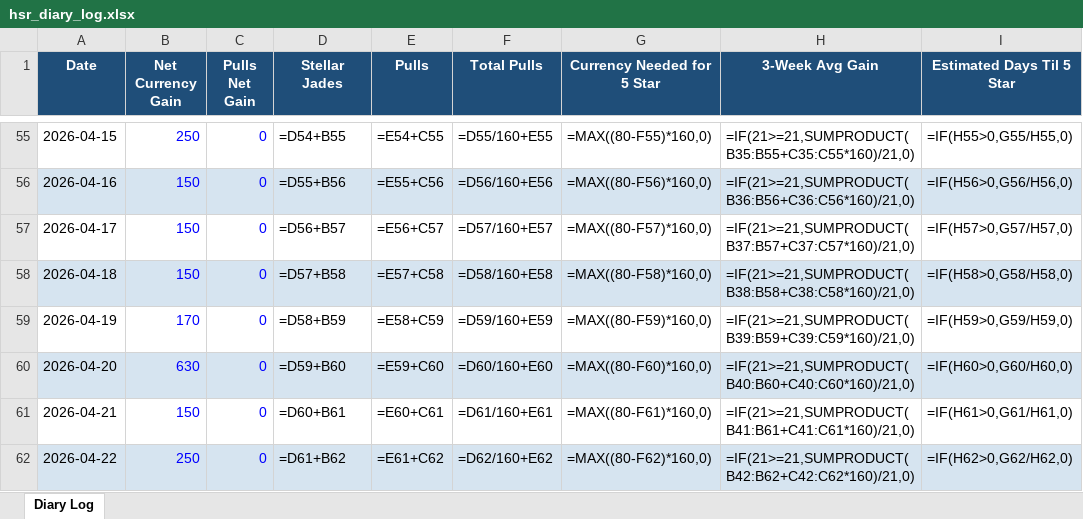
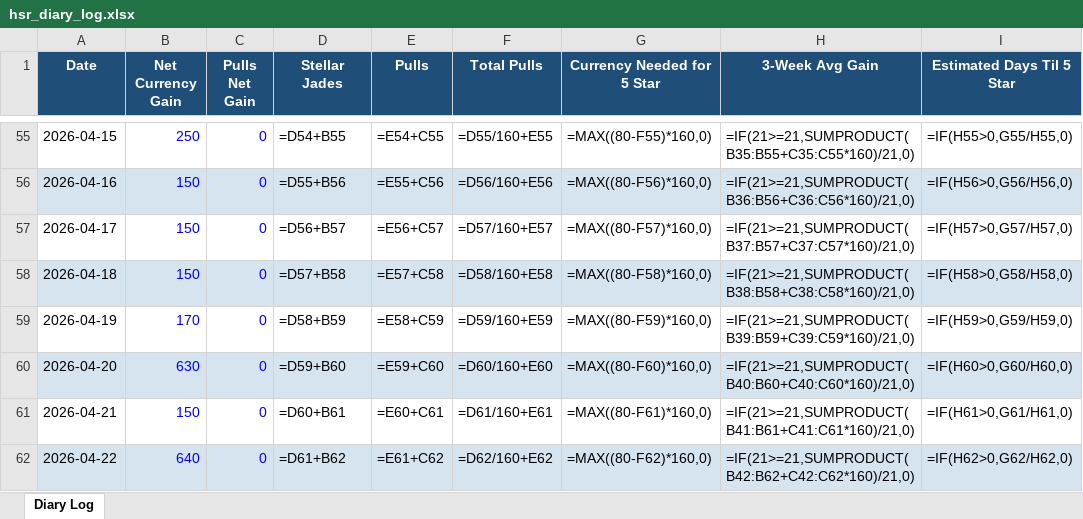
Before and after one commit to axelotlramen/website, an Excel workbook: data/hsr_diary_log.xlsx, sheet Diary Log, drawn as a sheet; only a part is shown, gaps mark what is left out; values as stored, in another font and other column widths than the file's, no borders; formulas without a stored value are shown as written; the diff names each change by its address in the sheet, - before the commit and + after, or states it on an @@ line.

```diff
--- a/data/hsr_diary_log.xlsx (sheet Diary Log)
+++ b/data/hsr_diary_log.xlsx (sheet Diary Log)
-B62 (Net Currency Gain): 250
+B62 (Net Currency Gain): 640
```
Also changed, not shown: data/genshin_diary_log.xlsx, 1 other file.
